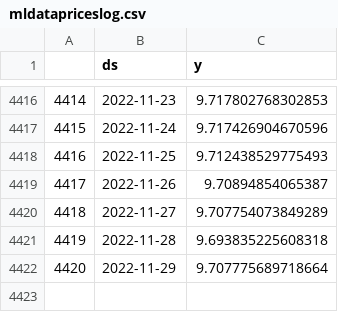
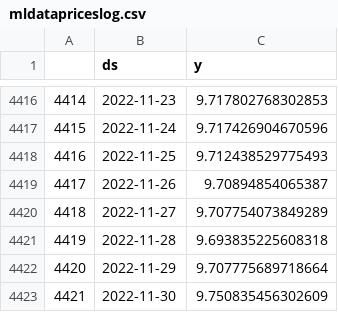
Before and after one commit to guevarch/projectchris, a CSV file: Resources/mldatapriceslog.csv, drawn as a sheet; only a part is shown, gaps mark what is left out; the diff names each change by its address in the sheet, - before the commit and + after, or states it on an @@ line.

```diff
--- a/Resources/mldatapriceslog.csv
+++ b/Resources/mldatapriceslog.csv
+row 4423: 4421 | 2022-11-30 | 9.750835456302609
```
Also changed, not shown: 2 other files.
